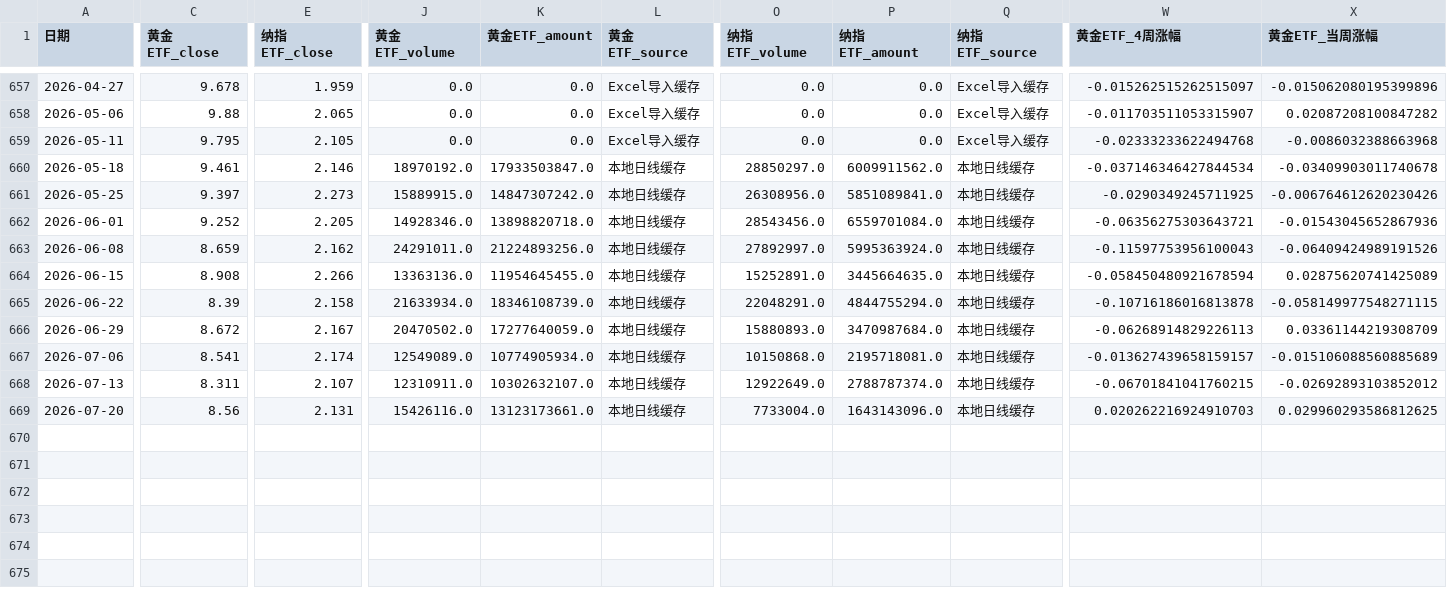
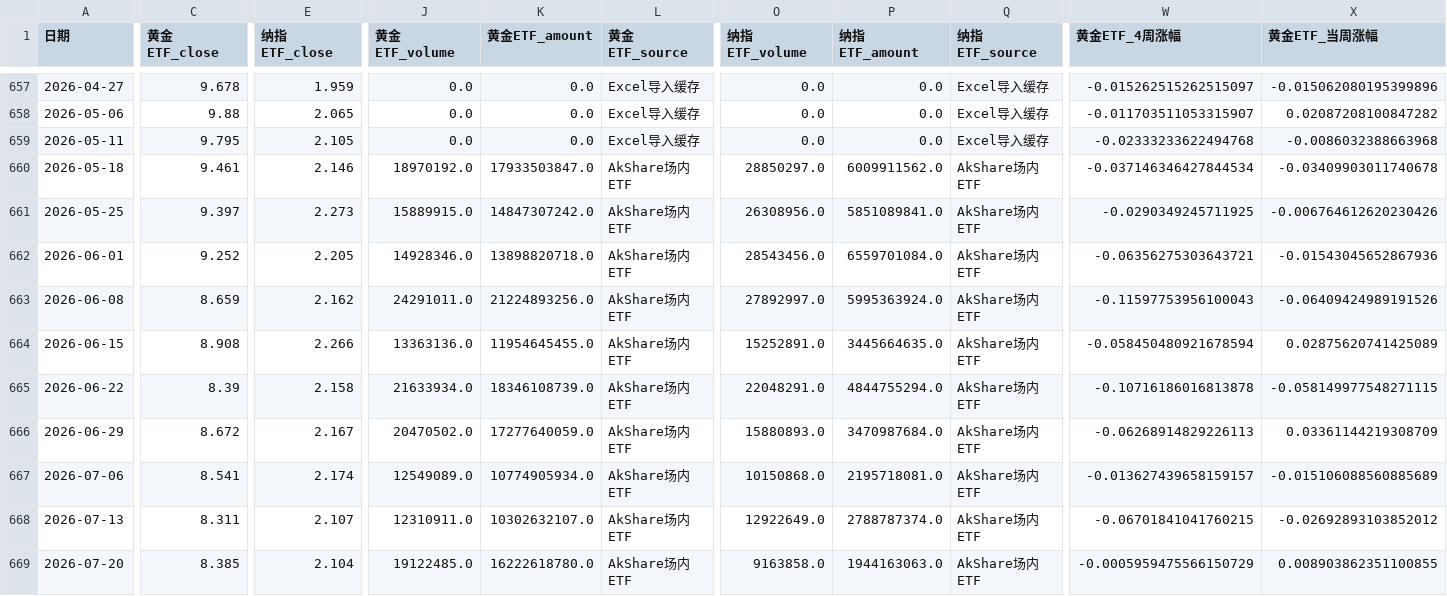
Before and after one commit to djinnwong/etf_rotation_web, a CSV file: data/rotation_result.csv, drawn as a sheet; only a part is shown, gaps mark what is left out; the diff covers the shown part only; the diff names each change by its address in the sheet, - before the commit and + after, or states it on an @@ line.

```diff
--- a/data/rotation_result.csv
+++ b/data/rotation_result.csv
-L660:L669 (黄金ETF_source): 本地日线缓存
+L660:L669 (黄金ETF_source): AkShare场内ETF
-Q660:Q669 (纳指ETF_source): 本地日线缓存
+Q660:Q669 (纳指ETF_source): AkShare场内ETF
-C669 (黄金ETF_close): 8.56
+C669 (黄金ETF_close): 8.385
-E669 (纳指ETF_close): 2.131
+E669 (纳指ETF_close): 2.104
-J669 (黄金ETF_volume): 15426116.0
+J669 (黄金ETF_volume): 19122485.0
-K669 (黄金ETF_amount): 13123173661.0
+K669 (黄金ETF_amount): 16222618780.0
-O669 (纳指ETF_volume): 7733004.0
+O669 (纳指ETF_volume): 9163858.0
-P669 (纳指ETF_amount): 1643143096.0
+P669 (纳指ETF_amount): 1944163063.0
-W669 (黄金ETF_4周涨幅): 0.020262216924910703
+W669 (黄金ETF_4周涨幅): -0.0005959475566150729
-X669 (黄金ETF_当周涨幅): 0.029960293586812625
+X669 (黄金ETF_当周涨幅): 0.008903862351100855
```
Also changed, not shown: 5 edited cells elsewhere in this file, data/data_source_status.csv, data/weekly_prices.csv, 3 other files.
